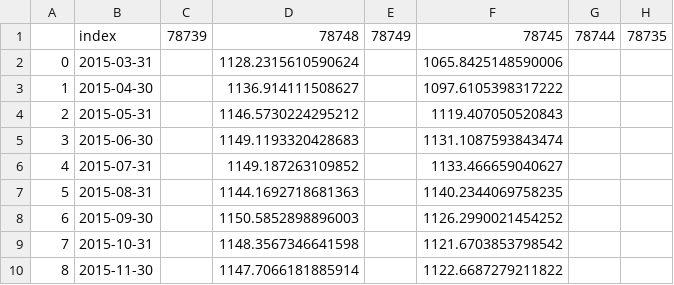
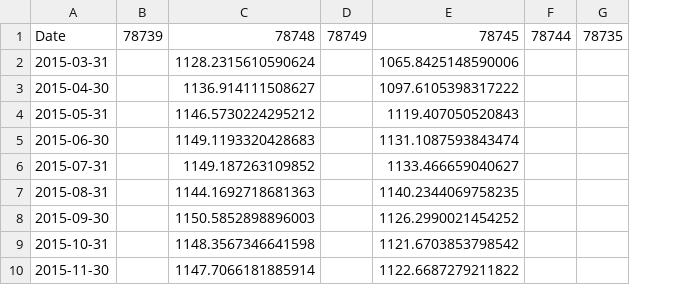
Before and after one commit to JenniferM-BShulyak/zillow_austin_housing_market, a CSV file: Resources/rentals_over_time.csv, drawn as a sheet; only a part is shown; removed rows and columns are numbered as before the commit, all else as after; the diff names each change by its address in the sheet, - before the commit and + after, or states it on an @@ line.

Commit message:
Fixed issue with blank space in index column

```diff
--- a/Resources/rentals_over_time.csv
+++ b/Resources/rentals_over_time.csv
-column A, rows 2-10: 0 | 1 | 2 | 3 | 4 | 5 | 6 | 7 | 8
-A1: index
+A1: Date
```
Also changed, not shown: Resources/zestimates_over_time.csv, 2 other files.
